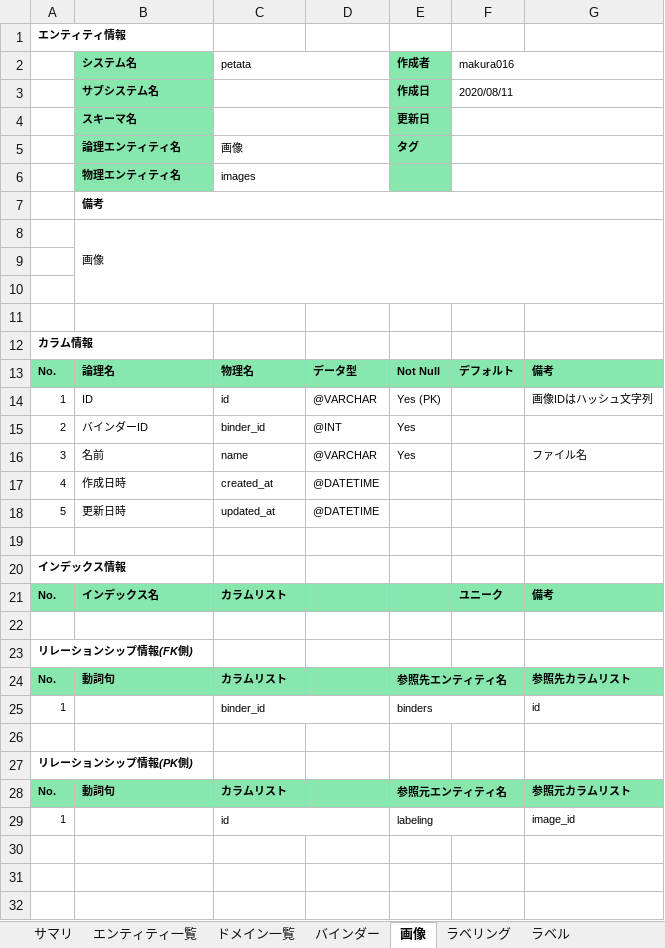
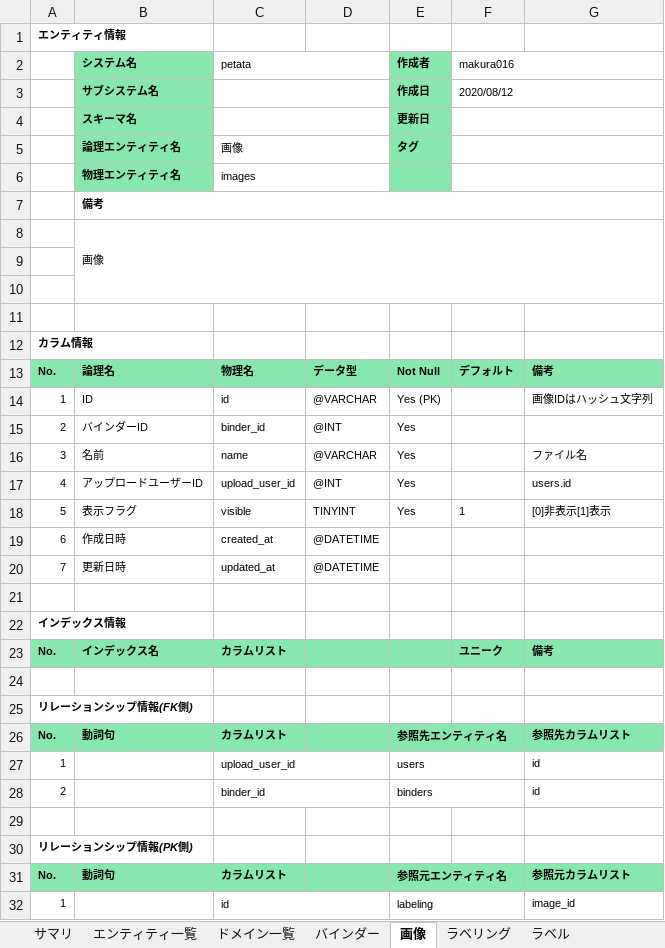
Before and after one commit to m4kur4/petata, an Excel workbook: document/エンティティ定義書.xlsx, sheet 画像, drawn as a sheet; values as stored, in another font and other column widths than the file's, no borders; addresses are those after the commit; the diff names each change by its address in the sheet, - before the commit and + after, or states it on an @@ line.

```diff
--- a/document/エンティティ定義書.xlsx (sheet 画像)
+++ b/document/エンティティ定義書.xlsx (sheet 画像)
-F3 (makura016): 2020/08/11
+F3 (makura016): 2020/08/12
+row 17: 4 | アップロードユーザーID | upload_user_id | @INT | Yes |  | users.id
+row 18: 5 | 表示フラグ | visible | TINYINT | Yes | 1 | [0]非表示[1]表示
-A19: 4
+A19: 6
-A20: 5
+A20: 7
-C27 (petata): binder_id
+C27 (petata): upload_user_id
-E27 (作成者): binders
+E27 (作成者): users
+row 28: 2 |  | binder_id |  | binders |  | id
```
Also changed, not shown: sheet バインダー, sheet 閲覧権限, sheet ユーザー, sheet パスワードリセット, sheet ラベリング, sheet ラベル, 1 more sheet, 1 other file.
